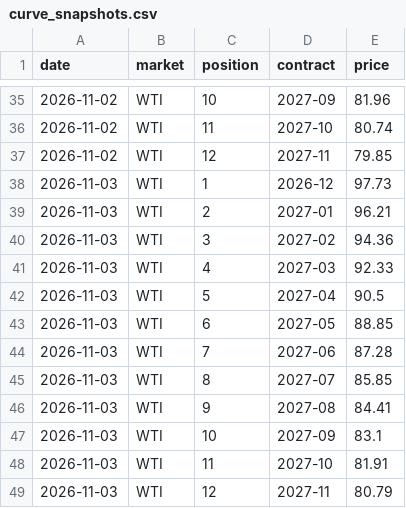
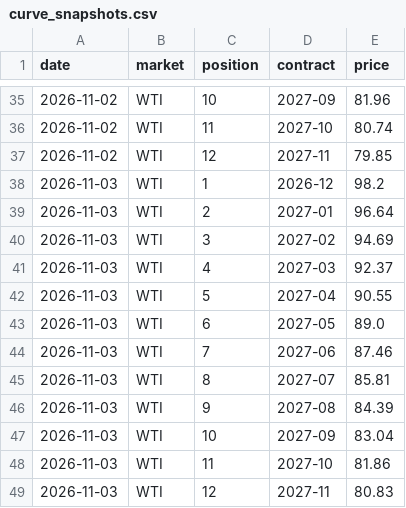
Before and after one commit to tbysmll/oil-curve-tracker, a CSV file: data/curve_snapshots.csv, drawn as a sheet; only a part is shown, gaps mark what is left out.

```diff
--- a/data/curve_snapshots.csv
+++ b/data/curve_snapshots.csv
@@ -37,13 +37,13 @@ date,market,position,contract,price
 2026-11-02,WTI,12,2027-11,79.85
-2026-11-03,WTI,1,2026-12,97.73
-2026-11-03,WTI,2,2027-01,96.21
-2026-11-03,WTI,3,2027-02,94.36
-2026-11-03,WTI,4,2027-03,92.33
-2026-11-03,WTI,5,2027-04,90.5
-2026-11-03,WTI,6,2027-05,88.85
-2026-11-03,WTI,7,2027-06,87.28
-2026-11-03,WTI,8,2027-07,85.85
-2026-11-03,WTI,9,2027-08,84.41
-2026-11-03,WTI,10,2027-09,83.1
-2026-11-03,WTI,11,2027-10,81.91
-2026-11-03,WTI,12,2027-11,80.79
+2026-11-03,WTI,1,2026-12,98.2
+2026-11-03,WTI,2,2027-01,96.64
+2026-11-03,WTI,3,2027-02,94.69
+2026-11-03,WTI,4,2027-03,92.37
+2026-11-03,WTI,5,2027-04,90.55
+2026-11-03,WTI,6,2027-05,89.0
+2026-11-03,WTI,7,2027-06,87.46
+2026-11-03,WTI,8,2027-07,85.81
+2026-11-03,WTI,9,2027-08,84.39
+2026-11-03,WTI,10,2027-09,83.04
+2026-11-03,WTI,11,2027-10,81.86
+2026-11-03,WTI,12,2027-11,80.83
```
Also changed, not shown: 16 other files.
